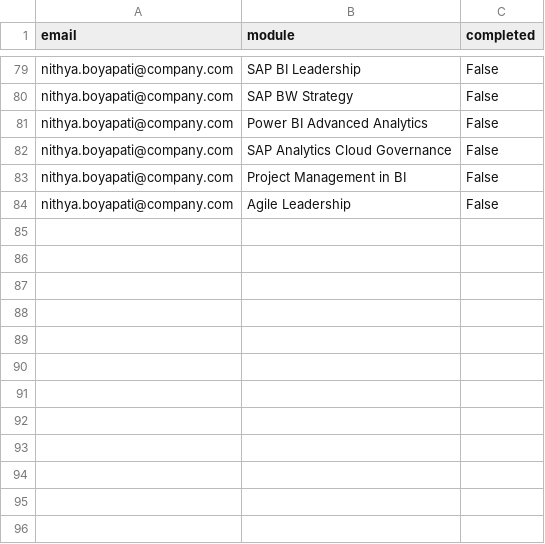
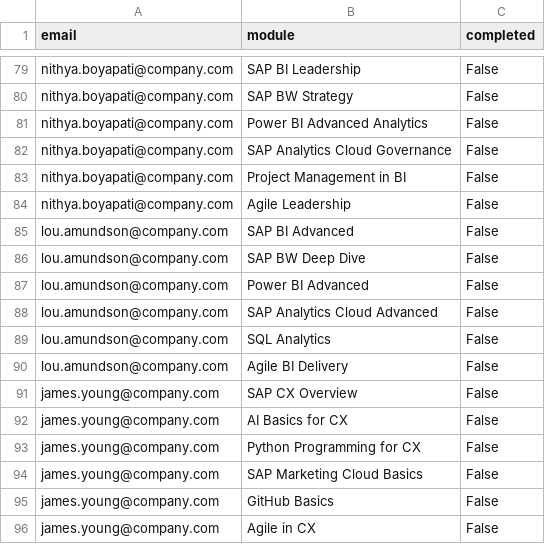
Before and after one commit to samyuktha-jana/SAP-hackathon, a CSV file: LearningProgress.csv, drawn as a sheet; only a part is shown, gaps mark what is left out; the diff names each change by its address in the sheet, - before the commit and + after, or states it on an @@ line.

```diff
--- a/LearningProgress.csv
+++ b/LearningProgress.csv
+row 85: lou.amundson@company.com | SAP BI Advanced | False
+row 86: lou.amundson@company.com | SAP BW Deep Dive | False
+row 87: lou.amundson@company.com | Power BI Advanced | False
+row 88: lou.amundson@company.com | SAP Analytics Cloud Advanced | False
+row 89: lou.amundson@company.com | SQL Analytics | False
+row 90: lou.amundson@company.com | Agile BI Delivery | False
+row 91: james.young@company.com | SAP CX Overview | False
+row 92: james.young@company.com | AI Basics for CX | False
+row 93: james.young@company.com | Python Programming for CX | False
+row 94: james.young@company.com | SAP Marketing Cloud Basics | False
+row 95: james.young@company.com | GitHub Basics | False
+row 96: james.young@company.com | Agile in CX | False
```
Also changed, not shown: 10 other files.
